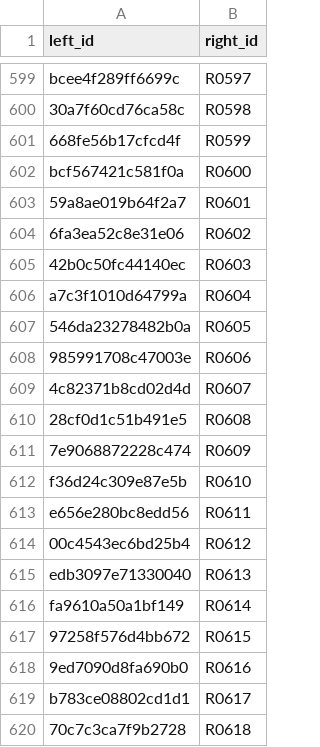
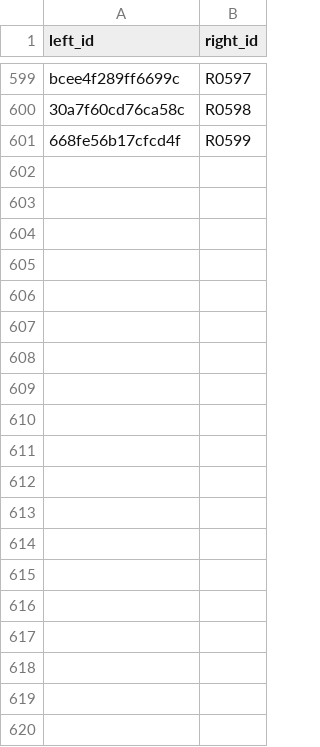
Before and after one commit to sushantk08/scraper-entity-resolution, a CSV file: data/truth.csv, drawn as a sheet; only a part is shown, gaps mark what is left out; the diff covers the shown part only.

```diff
--- a/data/truth.csv
+++ b/data/truth.csv
@@ -601,20 +601 @@ bcee4f289ff6699c,R0597
 668fe56b17cfcd4f,R0599
-bcf567421c581f0a,R0600
-59a8ae019b64f2a7,R0601
-6fa3ea52c8e31e06,R0602
-42b0c50fc44140ec,R0603
-a7c3f1010d64799a,R0604
-546da23278482b0a,R0605
-985991708c47003e,R0606
-4c82371b8cd02d4d,R0607
-28cf0d1c51b491e5,R0608
-7e9068872228c474,R0609
-f36d24c309e87e5b,R0610
-e656e280bc8edd56,R0611
-00c4543ec6bd25b4,R0612
-edb3097e71330040,R0613
-fa9610a50a1bf149,R0614
-97258f576d4bb672,R0615
-9ed7090d8fa690b0,R0616
-b783ce08802cd1d1,R0617
-70c7c3ca7f9b2728,R0618
```
Also changed, not shown: 81 removed rows elsewhere in this file, data/books_right.csv, 10 other files.
